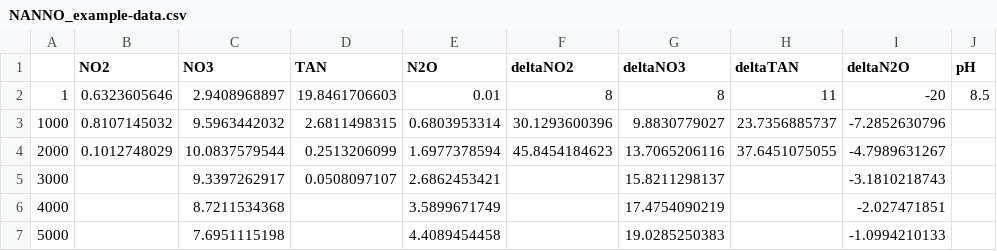
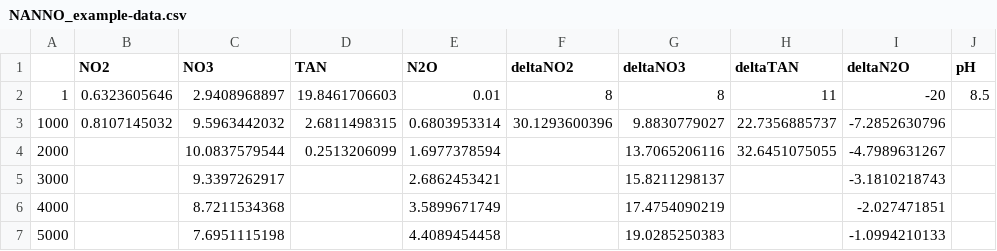
Before and after one commit to jjvenky/NANNO, a CSV file: data/NANNO_example-data.csv, drawn as a sheet.

Commit message:
Version update: 0.0.0.9004
Improve screen outputs in NANNO_fit
Add SSE calculations and residuals plot to NANNO_fit

New residuals_figure

Small changes to NANNO_example

```diff
--- a/data/NANNO_example-data.csv
+++ b/data/NANNO_example-data.csv
@@ -2,5 +2,5 @@
 1,0.6323605646,2.9408968897,19.8461706603,0.01,8,8,11,-20,8.5
-1000,0.8107145032,9.5963442032,2.6811498315,0.6803953314,30.1293600396,9.8830779027,23.7356885737,-7.2852630796,
-2000,0.1012748029,10.0837579544,0.2513206099,1.6977378594,45.8454184623,13.7065206116,37.6451075055,-4.7989631267,
-3000,,9.3397262917,0.0508097107,2.6862453421,,15.8211298137,,-3.1810218743,
+1000,0.8107145032,9.5963442032,2.6811498315,0.6803953314,30.1293600396,9.8830779027,22.7356885737,-7.2852630796,
+2000,,10.0837579544,0.2513206099,1.6977378594,,13.7065206116,32.6451075055,-4.7989631267,
+3000,,9.3397262917,,2.6862453421,,15.8211298137,,-3.1810218743,
 4000,,8.7211534368,,3.5899671749,,17.4754090219,,-2.027471851,
```
Also changed, not shown: 5 other files.
